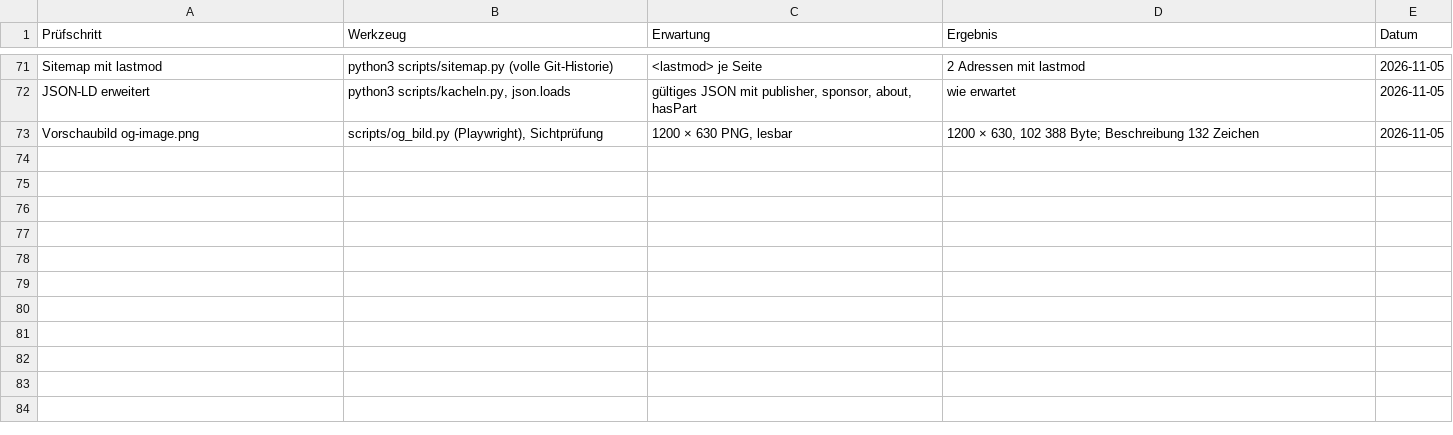
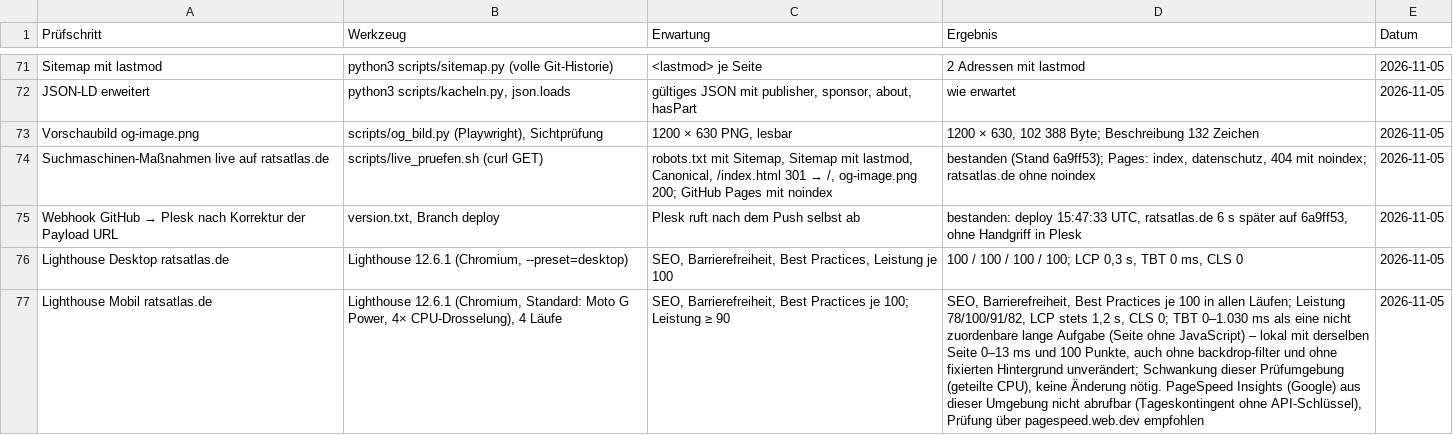
Before and after one commit to daimpad/ratsatlas, a TSV file: pruefung.tsv, drawn as a sheet; only a part is shown, gaps mark what is left out; the diff names each change by its address in the sheet, - before the commit and + after, or states it on an @@ line.

```diff
--- a/pruefung.tsv
+++ b/pruefung.tsv
+row 74: Suchmaschinen-Maßnahmen live auf ratsatlas.de | scripts/live_pruefen.sh (curl GET) | robots.txt mit Sitemap, Sitemap mit lastmod, Canonical, /index.html 301 → /, og-image.png 200; GitHub Pages mit noindex | bestanden (Stand 6a9ff53); Pages: index, datenschutz, 404 mit noindex; ratsatlas.de ohne noindex | 2026-11-05
+row 75: Webhook GitHub → Plesk nach Korrektur der Payload URL | version.txt, Branch deploy | Plesk ruft nach dem Push selbst ab | bestanden: deploy 15:47:33 UTC, ratsatlas.de 6 s später auf 6a9ff53, ohne Handgriff in Plesk | 2026-11-05
+row 76: Lighthouse Desktop ratsatlas.de | Lighthouse 12.6.1 (Chromium, --preset=desktop) | SEO, Barrierefreiheit, Best Practices, Leistung je 100 | 100 / 100 / 100 / 100; LCP 0,3 s, TBT 0 ms, CLS 0 | 2026-11-05
+row 77: Lighthouse Mobil ratsatlas.de | Lighthouse 12.6.1 (Chromium, Standard: Moto G Power, 4× CPU-Drosselung), 4 Läufe | SEO, Barrierefreiheit, Best Practices je 100; Leistung ≥ 90 | SEO, Barrierefreiheit, Best Practices je 100 in allen Läufen; Leistung 78/100/91/82, LCP stets 1,2 s, CLS 0; TBT 0–1.030 ms als eine nicht zuordenbare lange Aufgabe (Seite ohne JavaScript) – lokal mit derselben Seite 0–13 ms und 100 Punkte, auch ohne backdrop-filter und ohne fixierten Hintergrund unverändert; Schwankung dieser Prüfumgebung (geteilte CPU), keine Änderung nötig. PageSpeed Insights (Google) aus dieser Umgebung nicht abrufbar (Tageskontingent ohne API-Schlüssel), Prüfung über pagespeed.web.dev empfohlen | 2026-11-05
```
Also changed, not shown: 1 other file.
